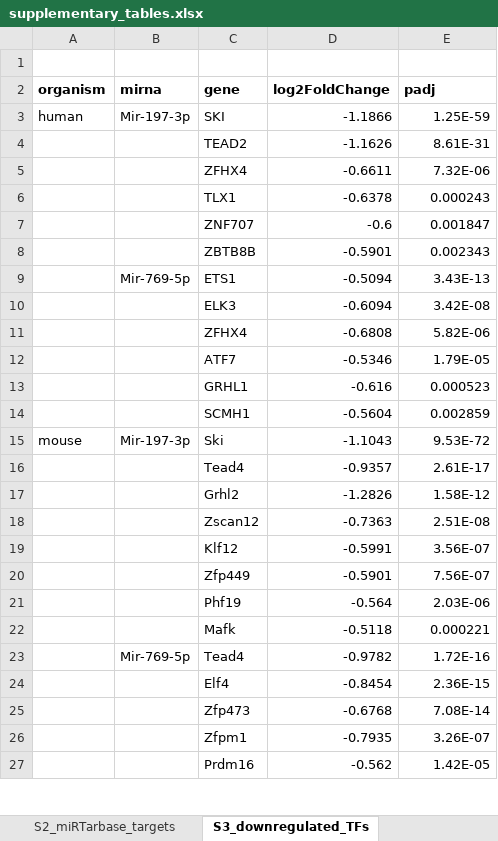
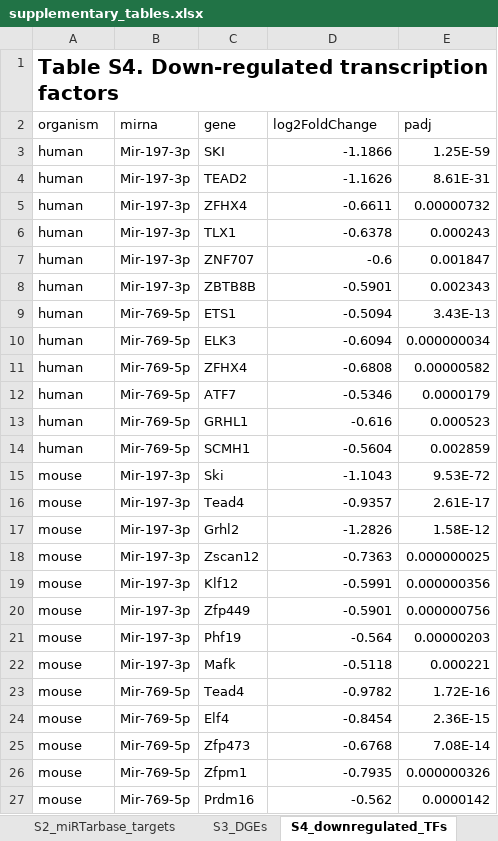
Before and after one commit to felixlangschied/rodent_loss, an Excel workbook: publication/supplement_tables/supplementary_tables.xlsx, sheet S4_downregulated_TFs, drawn as a sheet; only a part is shown; values as stored, in another font and other column widths than the file's, no borders; table styles not drawn; removed rows and columns are numbered as before the commit, all else as after; the diff covers the shown part only; the diff names each change by its address in the sheet, - before the commit and + after, or states it on an @@ line.

Commit message:
formated supplementary tables

```diff
--- a/publication/supplement_tables/supplementary_tables.xlsx (sheet S4_downregulated_TFs)
+++ b/publication/supplement_tables/supplementary_tables.xlsx (sheet S4_downregulated_TFs)
-sheet tab: S3_downregulated_TFs
+sheet tab: S4_downregulated_TFs
+sheet tab: S3_DGEs
-A1 (organism): (empty)
+A1 (organism): Table S4. Down-regulated transcription factors
-A2:E2 bold: on
+A2:E2 bold: off
-A4 (organism): (empty)
+A4 (organism): human
-B4 (mirna): (empty)
+B4 (mirna): Mir-197-3p
-row 5:  |  | ZFHX4 | -0.6611 | 7.32E-06
+row 5: human | Mir-197-3p | ZFHX4 | -0.6611 | 0.00000732
-A6:A9 (organism): (empty)
+A6:A9 (organism): human
-B6:B8 (mirna): (empty)
+B6:B8 (mirna): Mir-197-3p
-row 10:  |  | ELK3 | -0.6094 | 3.42E-08
-row 11:  |  | ZFHX4 | -0.6808 | 5.82E-06
-row 12:  |  | ATF7 | -0.5346 | 1.79E-05
+row 10: human | Mir-769-5p | ELK3 | -0.6094 | 0.000000034
+row 11: human | Mir-769-5p | ZFHX4 | -0.6808 | 0.00000582
+row 12: human | Mir-769-5p | ATF7 | -0.5346 | 0.0000179
-A13:A14 (organism): (empty)
+A13:A14 (organism): human
-B13:B14 (mirna): (empty)
+B13:B14 (mirna): Mir-769-5p
-A16:A17 (organism): (empty)
+A16:A17 (organism): mouse
-B16:B17 (mirna): (empty)
+B16:B17 (mirna): Mir-197-3p
-row 18:  |  | Zscan12 | -0.7363 | 2.51E-08
-row 19:  |  | Klf12 | -0.5991 | 3.56E-07
-row 20:  |  | Zfp449 | -0.5901 | 7.56E-07
-row 21:  |  | Phf19 | -0.564 | 2.03E-06
+row 18: mouse | Mir-197-3p | Zscan12 | -0.7363 | 0.000000025
+row 19: mouse | Mir-197-3p | Klf12 | -0.5991 | 0.000000356
+row 20: mouse | Mir-197-3p | Zfp449 | -0.5901 | 0.000000756
+row 21: mouse | Mir-197-3p | Phf19 | -0.564 | 0.00000203
-A22:A25 (organism): (empty)
+A22:A25 (organism): mouse
-B22 (mirna): (empty)
+B22 (mirna): Mir-197-3p
-B24:B25 (mirna): (empty)
+B24:B25 (mirna): Mir-769-5p
-row 26:  |  | Zfpm1 | -0.7935 | 3.26E-07
-row 27:  |  | Prdm16 | -0.562 | 1.42E-05
+row 26: mouse | Mir-769-5p | Zfpm1 | -0.7935 | 0.000000326
+row 27: mouse | Mir-769-5p | Prdm16 | -0.562 | 0.0000142
```
Also changed, not shown: 2 edited cells elsewhere in this sheet, sheet S5_down_and_predicted_no_thresh, sheet S1_miRNA_overview, sheet S2_miRTarbase_targets, sheet S6_overlap_relaxed_threshold, other sheet tabs, 1 other file.
